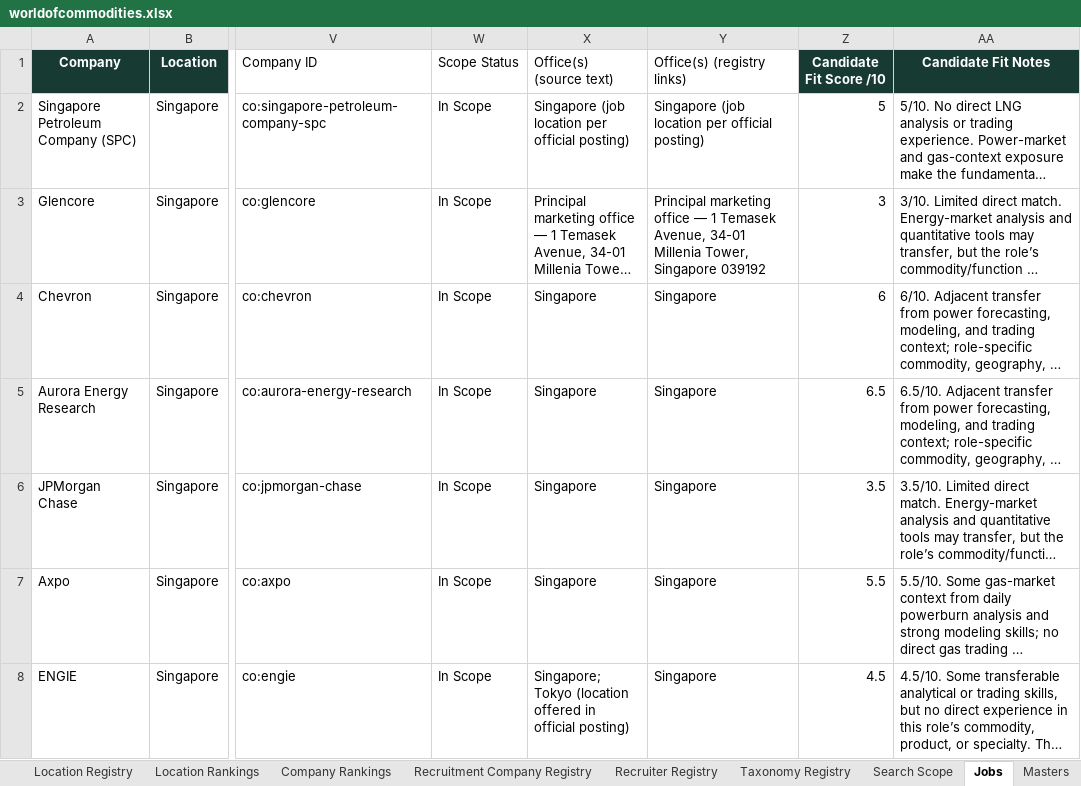
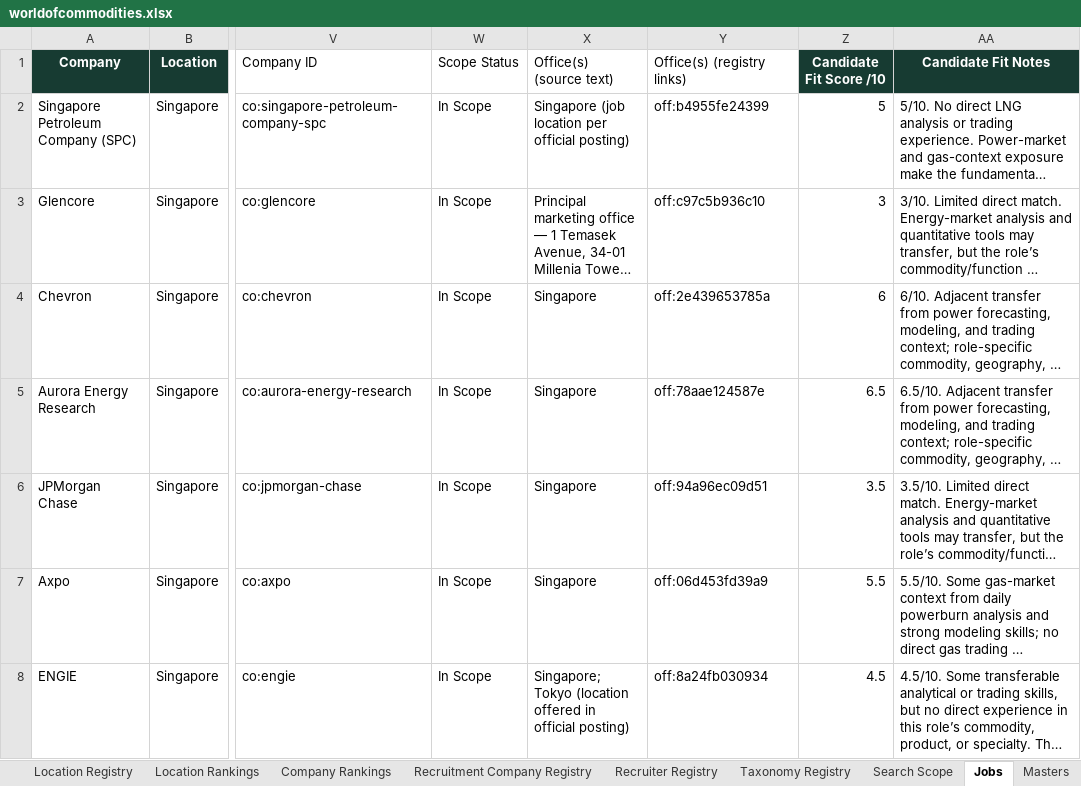
Before and after one commit to RZEdward/world-of-commodities, an Excel workbook: worldofcommodities.xlsx, sheet Jobs, drawn as a sheet; only a part is shown, gaps mark what is left out; long unchanged cells end in …; values as stored, in another font and other column widths than the file's, no borders; table styles not drawn; the diff covers the shown part only; the diff names each change by its address in the sheet, - before the commit and + after, or states it on an @@ line.

Commit message:
Refresh office coordinates and rebuild dashboard feed

```diff
--- a/worldofcommodities.xlsx (sheet Jobs)
+++ b/worldofcommodities.xlsx (sheet Jobs)
-Y2 (Office(s) (registry links)): Singapore (job location per official posting)
+Y2 (Office(s) (registry links)): off:b4955fe24399
-Y3 (Office(s) (registry links)): Principal marketing office — 1 Temasek Avenue, 34-01 Millenia Tower, Singapore 039192
+Y3 (Office(s) (registry links)): off:c97c5b936c10
-Y4 (Office(s) (registry links)): Singapore
+Y4 (Office(s) (registry links)): off:2e439653785a
-Y5 (Office(s) (registry links)): Singapore
+Y5 (Office(s) (registry links)): off:78aae124587e
-Y6 (Office(s) (registry links)): Singapore
+Y6 (Office(s) (registry links)): off:94a96ec09d51
-Y7 (Office(s) (registry links)): Singapore
+Y7 (Office(s) (registry links)): off:06d453fd39a9
-Y8 (Office(s) (registry links)): Singapore
+Y8 (Office(s) (registry links)): off:8a24fb030934
```
Also changed, not shown: 102 edited cells elsewhere in this sheet, sheet Search Runs, sheet Office Registry, sheet Search Coverage Log, sheet Job Location Links, 3 other files.
